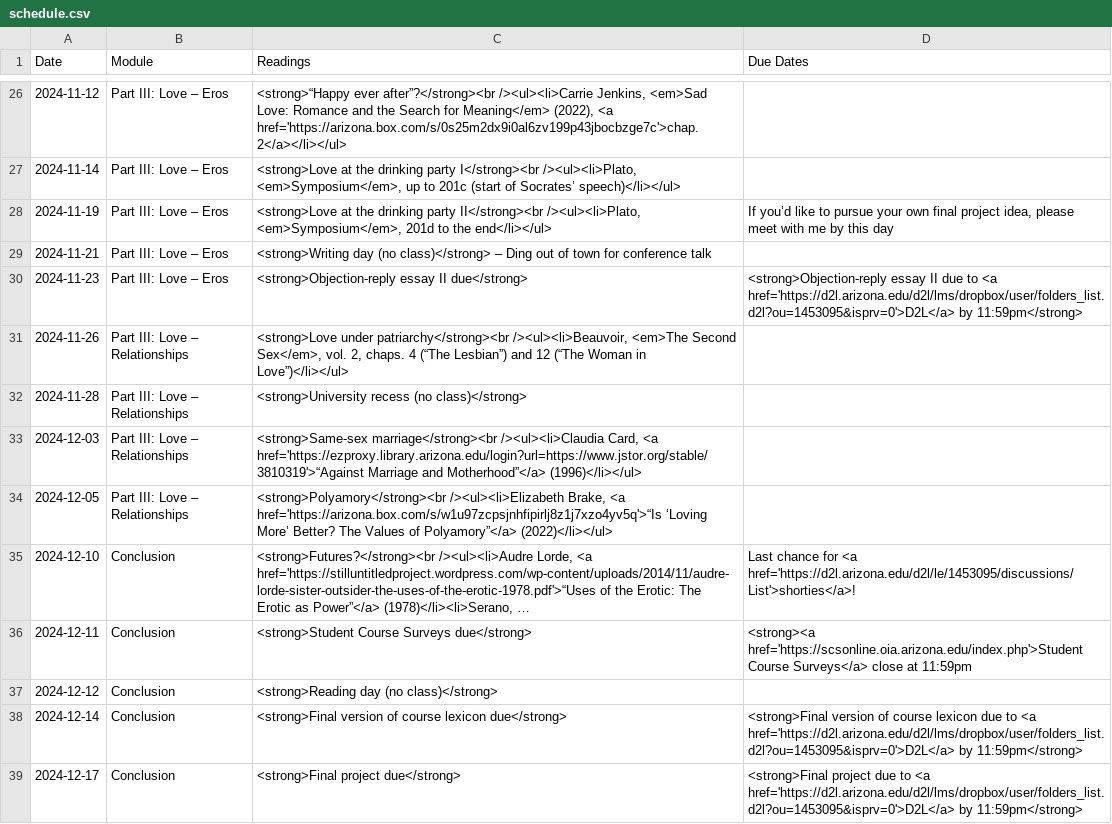
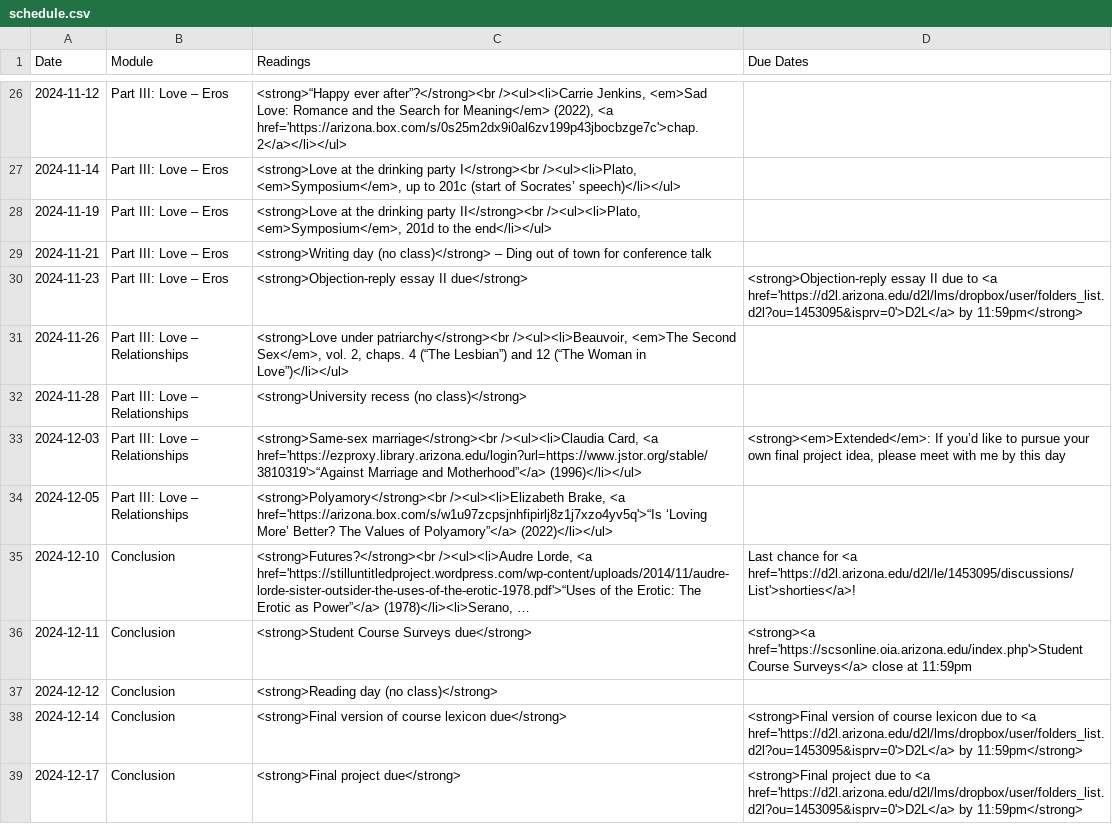
Before and after one commit to dingherself/130, a CSV file: _data/schedule.csv, drawn as a sheet; only a part is shown, gaps mark what is left out; long unchanged cells end in ….

```diff
--- a/_data/schedule.csv
+++ b/_data/schedule.csv
@@ -27,3 +27,3 @@ Date,Module,Readings,Due Dates
 2024-11-14,"Part III: Love – Eros","<strong>Love at the drinking party I</strong><br /><ul><li>Plato, <em>Symposium</em>, up to 201c (start of Socrates’ speech)</li></ul>"
-2024-11-19,"Part III: Love – Eros","<strong>Love at the drinking party II</strong><br /><ul><li>Plato, <em>Symposium</em>, 201d to the end</li></ul>","If you’d like to pursue your own final project idea, please meet with me by this day"
+2024-11-19,"Part III: Love – Eros","<strong>Love at the drinking party II</strong><br /><ul><li>Plato, <em>Symposium</em>, 201d to the end</li></ul>",
 2024-11-21,"Part III: Love – Eros","<strong>Writing day (no class)</strong> – Ding out of town for conference talk",
@@ -32,3 +32,3 @@ Date,Module,Readings,Due Dates
 2024-11-28,"Part III: Love – Relationships","<strong>University recess (no class)</strong>",
-2024-12-03,"Part III: Love – Relationships","<strong>Same-sex marriage</strong><br /><ul><li>Claudia Card, <a href='https://ezproxy.library.arizona.edu/login?url=https://www.jstor.org/stable/3810319'>“Against Marriage and Motherhood”</a> (1996)</li></ul>",
+2024-12-03,"Part III: Love – Relationships","<strong>Same-sex marriage</strong><br /><ul><li>Claudia Card, <a href='https://ezproxy.library.arizona.edu/login?url=https://www.jstor.org/stable/3810319'>“Against Marriage and Motherhood”</a> (1996)</li></ul>","<strong><em>Extended</em>: If you’d like to pursue your own final project idea, please meet with me by this day"
 2024-12-05,"Part III: Love – Relationships","<strong>Polyamory</strong><br /><ul><li>Elizabeth Brake, <a href='https://arizona.box.com/s/w1u97zcpsjnhfipirlj8z1j7xzo4yv5q'>“Is ‘Loving More’ Better? The Values of Polyamory”</a> (2022)</li></ul>",
```
Also changed, not shown: 3 other files.
